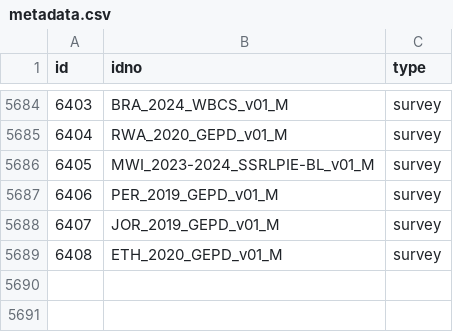
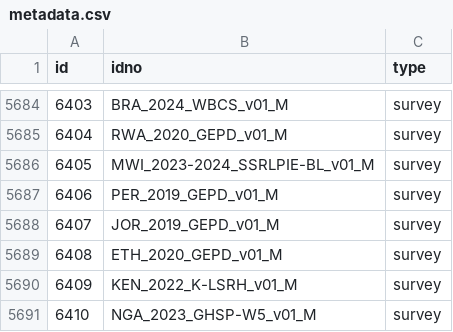
Before and after one commit to worldbank/mdl_collector, a CSV file: data/world_bank/metadata.csv, drawn as a sheet; only a part is shown, gaps mark what is left out.

```diff
--- a/data/world_bank/metadata.csv
+++ b/data/world_bank/metadata.csv
@@ -5689 +5689,3 @@ id,idno,type
 6408,ETH_2020_GEPD_v01_M,survey
+6409,KEN_2022_K-LSRH_v01_M,survey
+6410,NGA_2023_GHSP-W5_v01_M,survey
```
